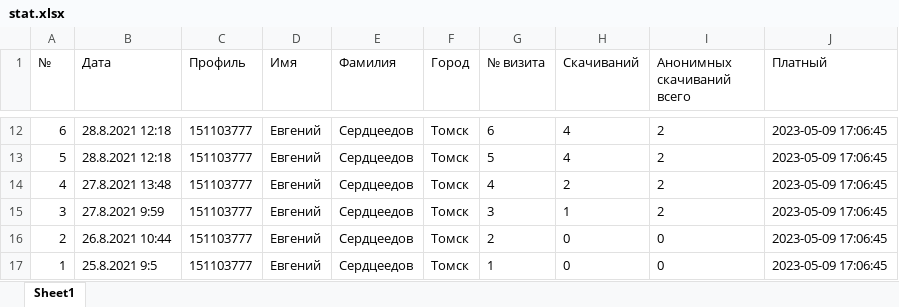
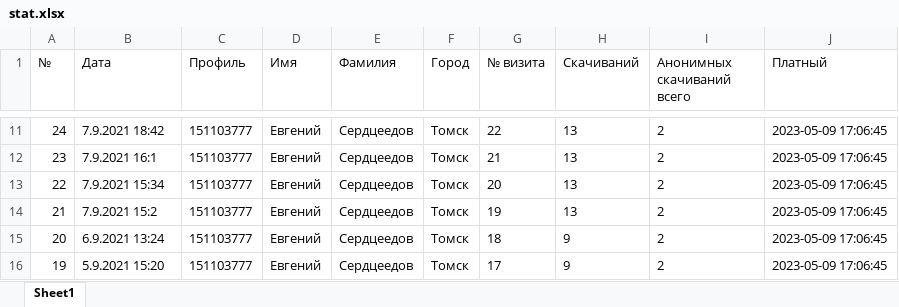
Before and after one commit to Fenslau/Relate1, an Excel workbook: public/temp/stat.xlsx, sheet Sheet1, drawn as a sheet; only a part is shown, gaps mark what is left out; values as stored, in another font and other column widths than the file's, no borders; addresses are those after the commit; the diff covers the shown part only; the diff names each change by its address in the sheet, - before the commit and + after, or states it on an @@ line.

```diff
--- a/public/temp/stat.xlsx (sheet Sheet1)
+++ b/public/temp/stat.xlsx (sheet Sheet1)
-A11 (№): 6
+A11 (№): 24
-B11 (Дата): 28.8.2021 12:18
+B11 (Дата): 7.9.2021 18:42
-G11 (№ визита): 6
+G11 (№ визита): 22
-H11:H12 (Скачиваний): 4
+H11:H12 (Скачиваний): 13
-A12 (№): 5
+A12 (№): 23
-B12 (Дата): 28.8.2021 12:18
+B12 (Дата): 7.9.2021 16:1
-G12 (№ визита): 5
+G12 (№ визита): 21
-A13 (№): 4
+A13 (№): 22
-B13 (Дата): 27.8.2021 13:48
+B13 (Дата): 7.9.2021 15:34
-G13 (№ визита): 4
+G13 (№ визита): 20
-H13 (Скачиваний): 2
+H13 (Скачиваний): 13
-A14 (№): 3
+A14 (№): 21
-B14 (Дата): 27.8.2021 9:59
+B14 (Дата): 7.9.2021 15:2
-G14 (№ визита): 3
+G14 (№ визита): 19
-H14 (Скачиваний): 1
+H14 (Скачиваний): 13
-A15 (№): 2
+A15 (№): 20
-B15 (Дата): 26.8.2021 10:44
+B15 (Дата): 6.9.2021 13:24
-G15 (№ визита): 2
+G15 (№ визита): 18
-H15:H16 (Скачиваний): 0
+H15:H16 (Скачиваний): 9
-I15:I16 (Анонимных скачиваний всего): 0
+I15:I16 (Анонимных скачиваний всего): 2
-A16 (№): 1
+A16 (№): 19
-B16 (Дата): 25.8.2021 9:5
+B16 (Дата): 5.9.2021 15:20
-G16 (№ визита): 1
+G16 (№ визита): 17
```
Also changed, not shown: 1 added row, 2 removed rows and 32 edited cells elsewhere in this sheet, 27 other files.
